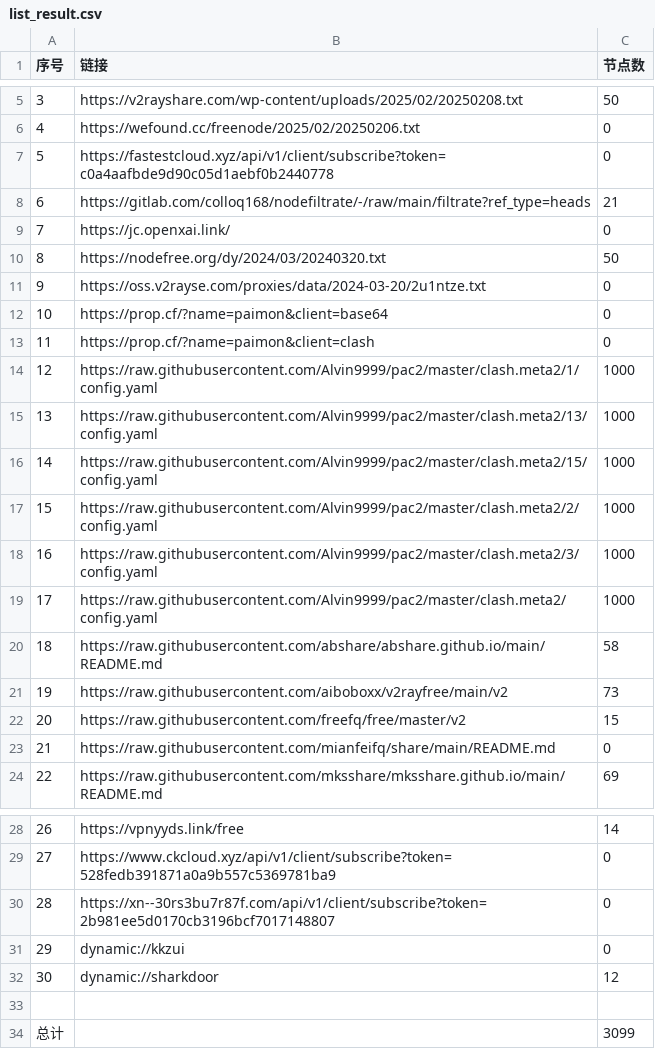
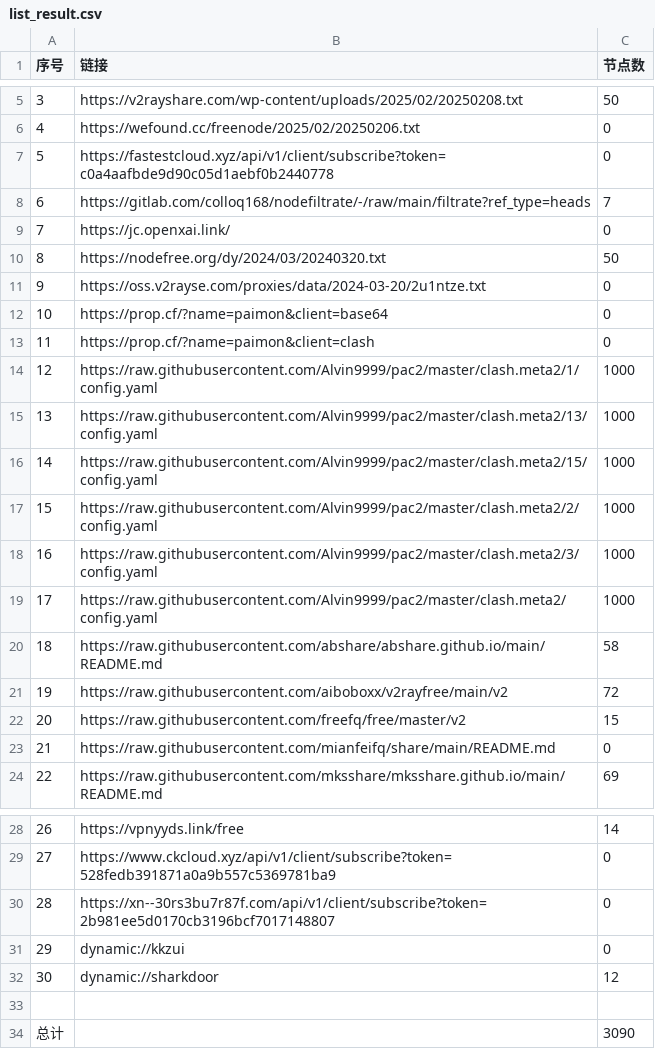
Before and after one commit to qingfeng8888/NoMoreWalls, a CSV file: list_result.csv, drawn as a sheet; only a part is shown, gaps mark what is left out.

```diff
--- a/list_result.csv
+++ b/list_result.csv
@@ -7,3 +7,3 @@
 5,https://fastestcloud.xyz/api/v1/client/subscribe?token=c0a4aafbde9d90c05d1aebf0b2440778,0
-6,https://gitlab.com/colloq168/nodefiltrate/-/raw/main/filtrate?ref_type=heads,21
+6,https://gitlab.com/colloq168/nodefiltrate/-/raw/main/filtrate?ref_type=heads,7
 7,https://jc.openxai.link/,0
@@ -20,3 +20,3 @@
 18,https://raw.githubusercontent.com/abshare/abshare.github.io/main/README.md,58
-19,https://raw.githubusercontent.com/aiboboxx/v2rayfree/main/v2,73
+19,https://raw.githubusercontent.com/aiboboxx/v2rayfree/main/v2,72
 20,https://raw.githubusercontent.com/freefq/free/master/v2,15
@@ -33,2 +33,2 @@
 
-总计,,3099
+总计,,3090
```
Also changed, not shown: 11 other files.
